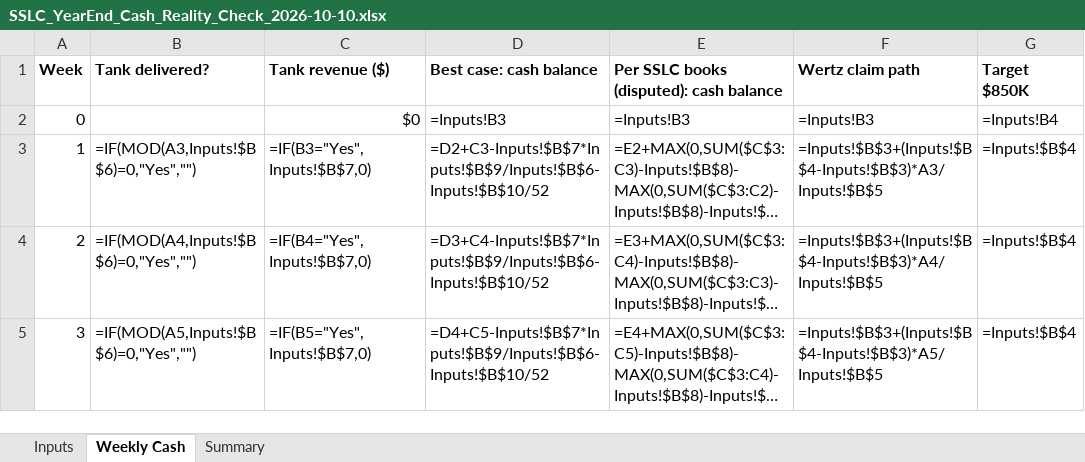
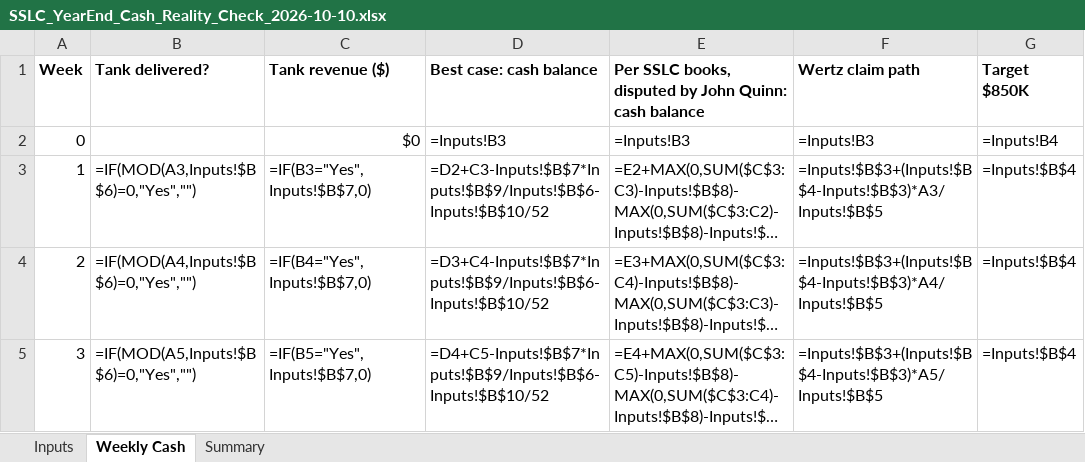
Before and after one commit to ExosAerospace/workspace, an Excel workbook: drafts/SSLC_YearEnd_Cash_Reality_Check_2026-10-10.xlsx, sheet Weekly Cash, drawn as a sheet; only a part is shown; long unchanged cells end in …; values as stored, in another font and other column widths than the file's, no borders; formulas without a stored value are shown as written; charts and pictures not drawn; the diff names each change by its address in the sheet, - before the commit and + after, or states it on an @@ line.

Commit message:
SSLC cash check xlsx: 'per SSLC books, disputed by John Quinn' labels

```diff
--- a/drafts/SSLC_YearEnd_Cash_Reality_Check_2026-10-10.xlsx (sheet Weekly Cash)
+++ b/drafts/SSLC_YearEnd_Cash_Reality_Check_2026-10-10.xlsx (sheet Weekly Cash)
-E1: Per SSLC books (disputed): cash balance
+E1: Per SSLC books, disputed by John Quinn: cash balance
```
Also changed, not shown: sheet Summary, sheet Inputs.
